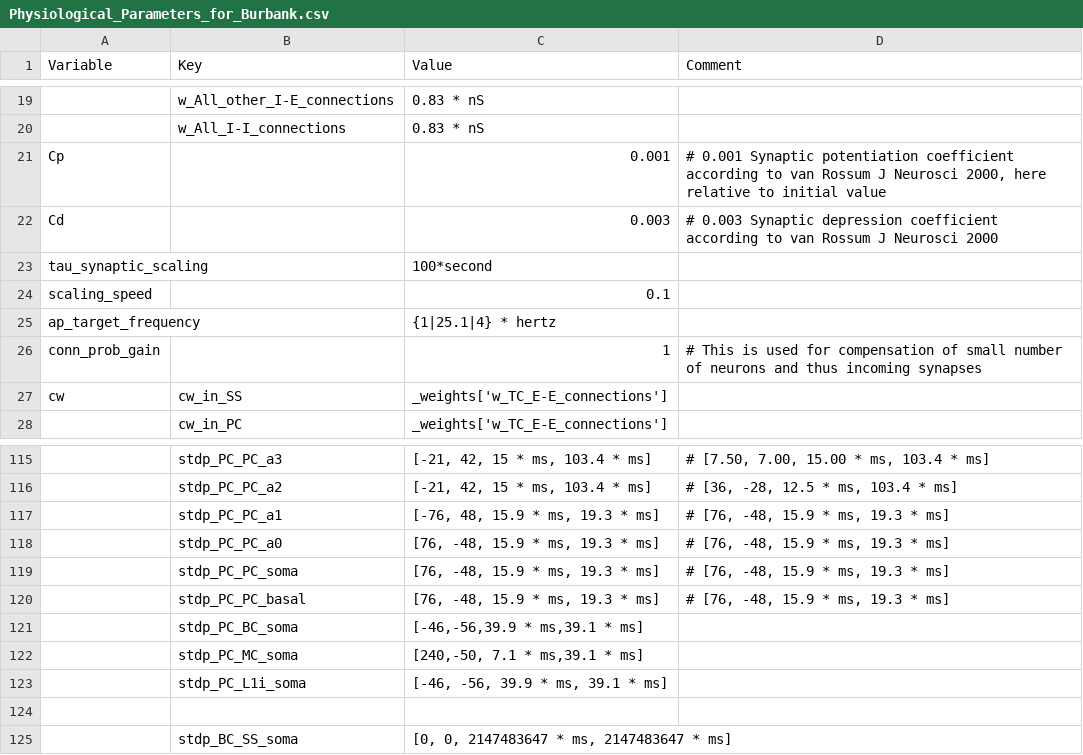
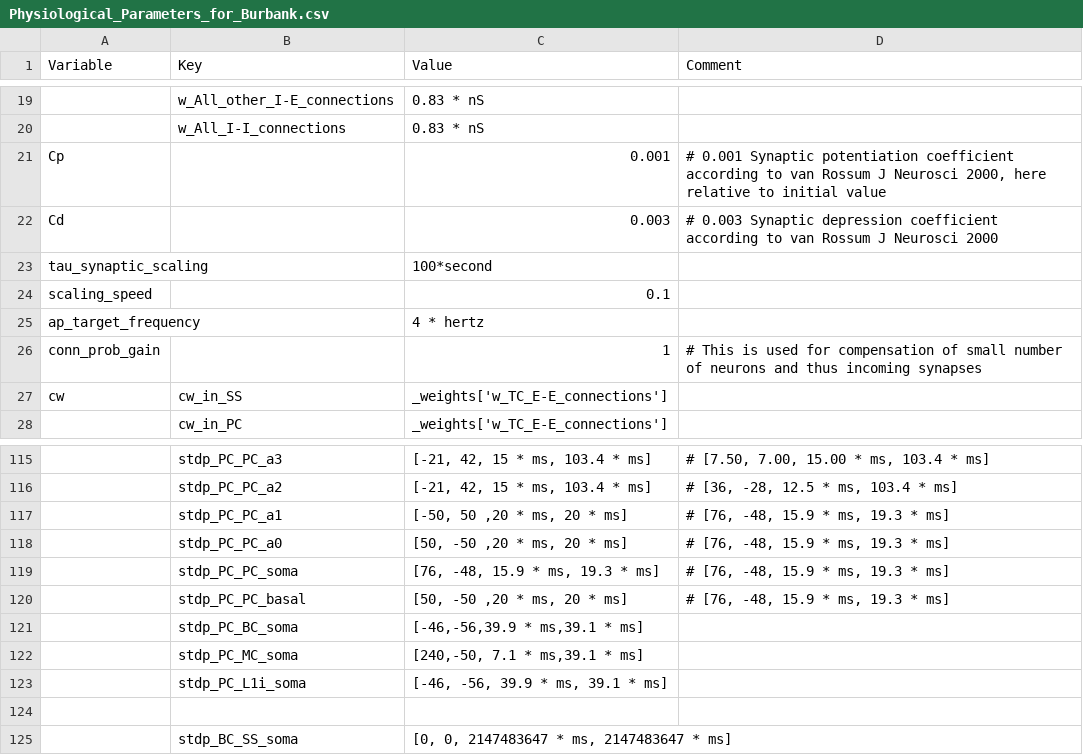
Before and after one commit to VisualNeuroscience-UH/CxSystem, a CSV file: config_files/Physiological_Parameters_for_Burbank.csv, drawn as a sheet; only a part is shown, gaps mark what is left out; the diff names each change by its address in the sheet, - before the commit and + after, or states it on an @@ line.

```diff
--- a/config_files/Physiological_Parameters_for_Burbank.csv
+++ b/config_files/Physiological_Parameters_for_Burbank.csv
-C25 (Value): {1|25.1|4} * hertz
+C25 (Value): 4 * hertz
-C117 (Value): [-76, 48, 15.9 * ms, 19.3 * ms]
+C117 (Value): [-50, 50 ,20 * ms, 20 * ms]
-C118 (Value): [76, -48, 15.9 * ms, 19.3 * ms]
+C118 (Value): [50, -50 ,20 * ms, 20 * ms]
-C120 (Value): [76, -48, 15.9 * ms, 19.3 * ms]
+C120 (Value): [50, -50 ,20 * ms, 20 * ms]
```
Also changed, not shown: config_files/Burbank_config.csv, 2 other files.
